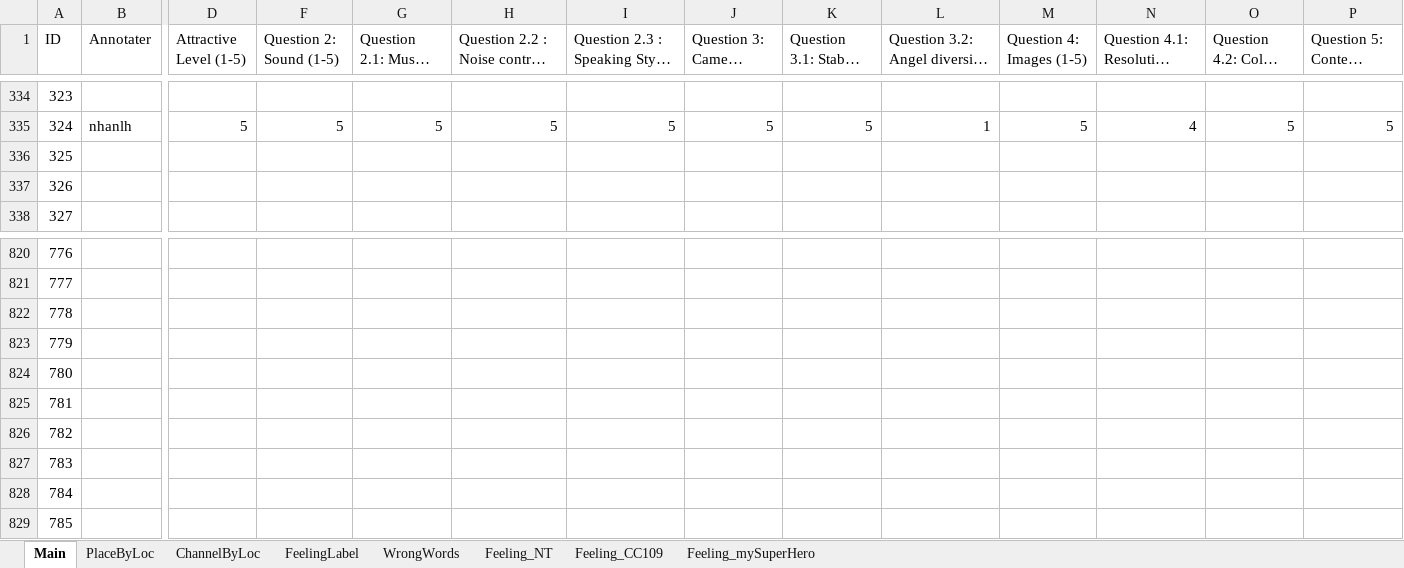
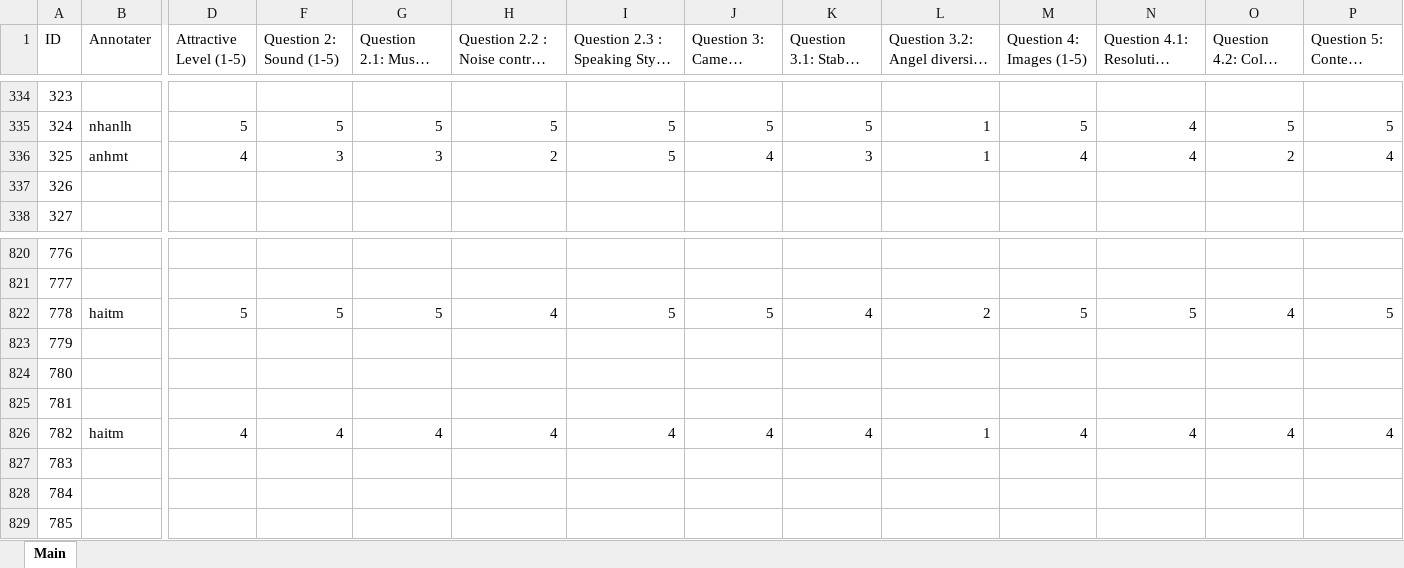
Before and after one commit to nghiatnh/AIP391_Group1_StreetFood, an Excel workbook: Data/Annotation_AllVideos_FPT_Fall_2022.xlsx, sheet Main, drawn as a sheet; only a part is shown, gaps mark what is left out; long unchanged cells end in …; values as stored, in another font and other column widths than the file's, no cell formats; charts and pictures and conditional formats and table styles not drawn; the diff covers the shown part only; the diff names each change by its address in the sheet, - before the commit and + after, or states it on an @@ line.

```diff
--- a/Data/Annotation_AllVideos_FPT_Fall_2022.xlsx (sheet Main)
+++ b/Data/Annotation_AllVideos_FPT_Fall_2022.xlsx (sheet Main)
@@ sheet tab hidden: PlaceByLoc @@
@@ sheet tab hidden: ChannelByLoc @@
@@ sheet tab hidden: FeelingLabel @@
@@ sheet tab hidden: WrongWords @@
@@ sheet tab hidden: Feeling_NT @@
@@ sheet tab hidden: Feeling_CC109 @@
@@ sheet tab hidden: Feeling_mySuperHero @@
-B336 (Annotater): (empty)
+B336 (Annotater): anhmt
-D336 (Attractive Level (1-5)): (empty)
+D336 (Attractive Level (1-5)): 4
-F336 (Question 2: Sound (1-5)): (empty)
+F336 (Question 2: Sound (1-5)): 3
-G336 (Question 2.1: Music (1-5)): (empty)
+G336 (Question 2.1: Music (1-5)): 3
-H336: (empty)
+H336: 2
-I336: (empty)
+I336: 5
-J336 (Question 3: Camera (1-5)): (empty)
+J336 (Question 3: Camera (1-5)): 4
-K336 (Question 3.1: Stable (1-5)): (empty)
+K336 (Question 3.1: Stable (1-5)): 3
-L336: (empty)
+L336: 1
-M336 (Question 4: Images (1-5)): (empty)
+M336 (Question 4: Images (1-5)): 4
-N336 (Question 4.1: Resolution (1-5)): (empty)
+N336 (Question 4.1: Resolution (1-5)): 4
-O336 (Question 4.2: Color (1-5)): (empty)
+O336 (Question 4.2: Color (1-5)): 2
-P336 (Question 5: Content (1-5)): (empty)
+P336 (Question 5: Content (1-5)): 4
-B822 (Annotater): (empty)
+B822 (Annotater): haitm
-D822 (Attractive Level (1-5)): (empty)
+D822 (Attractive Level (1-5)): 5
-F822 (Question 2: Sound (1-5)): (empty)
+F822 (Question 2: Sound (1-5)): 5
-G822 (Question 2.1: Music (1-5)): (empty)
+G822 (Question 2.1: Music (1-5)): 5
-H822: (empty)
+H822: 4
-I822: (empty)
+I822: 5
-J822 (Question 3: Camera (1-5)): (empty)
+J822 (Question 3: Camera (1-5)): 5
-K822 (Question 3.1: Stable (1-5)): (empty)
+K822 (Question 3.1: Stable (1-5)): 4
-L822: (empty)
+L822: 2
-M822 (Question 4: Images (1-5)): (empty)
+M822 (Question 4: Images (1-5)): 5
-N822 (Question 4.1: Resolution (1-5)): (empty)
+N822 (Question 4.1: Resolution (1-5)): 5
-O822 (Question 4.2: Color (1-5)): (empty)
+O822 (Question 4.2: Color (1-5)): 4
-P822 (Question 5: Content (1-5)): (empty)
+P822 (Question 5: Content (1-5)): 5
-B826 (Annotater): (empty)
+B826 (Annotater): haitm
-D826 (Attractive Level (1-5)): (empty)
+D826 (Attractive Level (1-5)): 4
-F826 (Question 2: Sound (1-5)): (empty)
+F826 (Question 2: Sound (1-5)): 4
-G826 (Question 2.1: Music (1-5)): (empty)
+G826 (Question 2.1: Music (1-5)): 4
-H826: (empty)
+H826: 4
-I826: (empty)
+I826: 4
-J826 (Question 3: Camera (1-5)): (empty)
+J826 (Question 3: Camera (1-5)): 4
-K826 (Question 3.1: Stable (1-5)): (empty)
+K826 (Question 3.1: Stable (1-5)): 4
-L826: (empty)
+L826: 1
-M826 (Question 4: Images (1-5)): (empty)
+M826 (Question 4: Images (1-5)): 4
-N826 (Question 4.1: Resolution (1-5)): (empty)
+N826 (Question 4.1: Resolution (1-5)): 4
-O826 (Question 4.2: Color (1-5)): (empty)
+O826 (Question 4.2: Color (1-5)): 4
-P826 (Question 5: Content (1-5)): (empty)
+P826 (Question 5: Content (1-5)): 4
```
Also changed, not shown: 641 edited cells elsewhere in this sheet, cell formats, charts or pictures, 8 other files.
